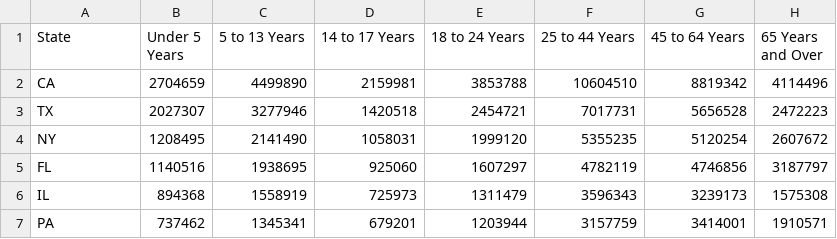
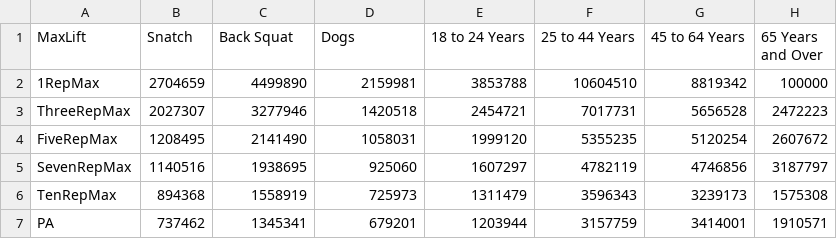
Before and after one commit to braunke/3weekProject, a CSV file: public/data/data.csv, drawn as a sheet.

```diff
--- a/public/data/data.csv
+++ b/public/data/data.csv
@@ -1,7 +1,7 @@
-State,Under 5 Years,5 to 13 Years,14 to 17 Years,18 to 24 Years,25 to 44 Years,45 to 64 Years,65 Years and Over
-CA,2704659,4499890,2159981,3853788,10604510,8819342,4114496
-TX,2027307,3277946,1420518,2454721,7017731,5656528,2472223
-NY,1208495,2141490,1058031,1999120,5355235,5120254,2607672
-FL,1140516,1938695,925060,1607297,4782119,4746856,3187797
-IL,894368,1558919,725973,1311479,3596343,3239173,1575308
+MaxLift,Snatch,Back Squat,Dogs,18 to 24 Years,25 to 44 Years,45 to 64 Years,65 Years and Over
+1RepMax,2704659,4499890,2159981,3853788,10604510,8819342,100000
+ThreeRepMax,2027307,3277946,1420518,2454721,7017731,5656528,2472223
+FiveRepMax,1208495,2141490,1058031,1999120,5355235,5120254,2607672
+SevenRepMax,1140516,1938695,925060,1607297,4782119,4746856,3187797
+TenRepMax,894368,1558919,725973,1311479,3596343,3239173,1575308
 PA,737462,1345341,679201,1203944,3157759,3414001,1910571
```
Also changed, not shown: 1 other file.
